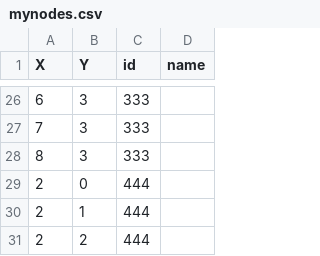
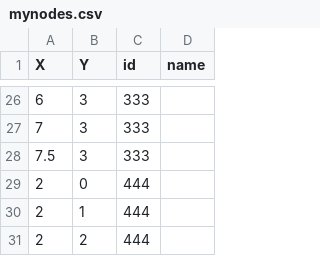
Before and after one commit to gregth/NTUA-AI-Taxibeat-Advanced, a CSV file: data/mynodes.csv, drawn as a sheet; only a part is shown, gaps mark what is left out.

```diff
--- a/data/mynodes.csv
+++ b/data/mynodes.csv
@@ -27,3 +27,3 @@ X,Y,id,name
 7,3,333
-8,3,333
+7.5,3,333
 2,0,444
```
Also changed, not shown: 9 other files.
